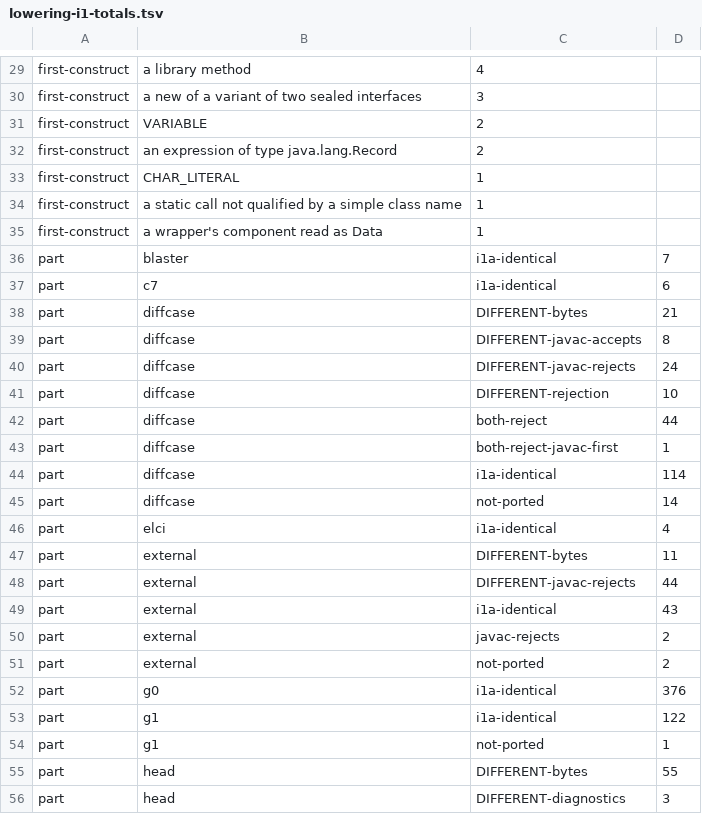
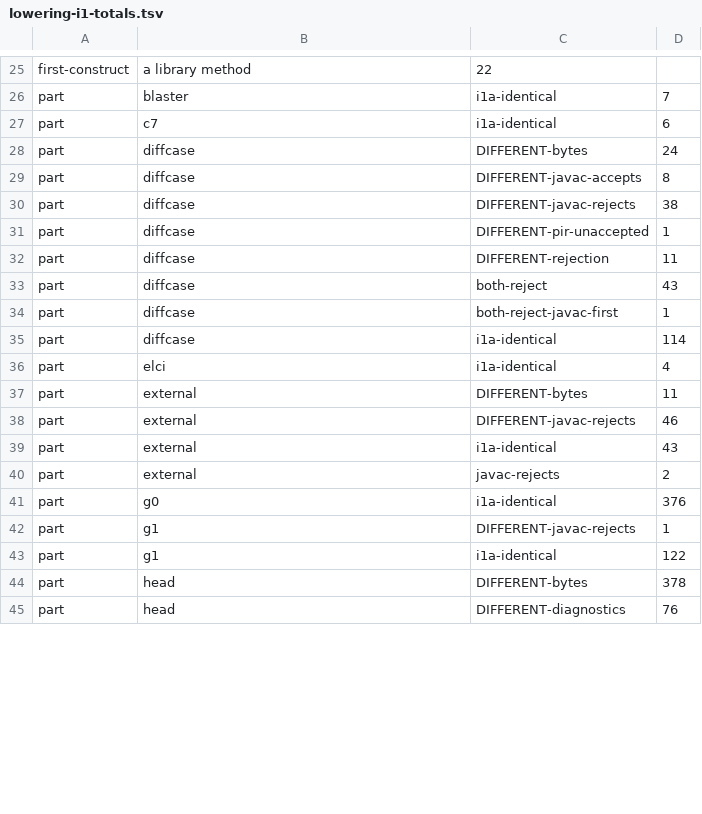
Before and after one commit to bloxbean/julc, a TSV file: adr/evidence/068/lowering-i1-totals.tsv, drawn as a sheet; only a part is shown, gaps mark what is left out; removed rows and columns are numbered as before the commit, all else as after; the diff covers the shown part only; the diff names each change by its address in the sheet, - before the commit and + after, or states it on an @@ line.

```diff
--- a/adr/evidence/068/lowering-i1-totals.tsv
+++ b/adr/evidence/068/lowering-i1-totals.tsv
-C25: 4
+C25: 22
-row 30: first-construct | a new of a variant of two sealed interfaces | 3
-row 31: first-construct | VARIABLE | 2
-row 32: first-construct | an expression of type java.lang.Record | 2
-row 33: first-construct | CHAR_LITERAL | 1
-row 34: first-construct | a static call not qualified by a simple class name | 1
-row 35: first-construct | a wrapper's component read as Data | 1
-D28: 21
+D28: 24
-D30: 24
+D30: 38
+row 31: part | diffcase | DIFFERENT-pir-unaccepted | 1
-D32: 10
+D32: 11
-D33: 44
+D33: 43
-row 45: part | diffcase | not-ported | 14
-D38: 44
+D38: 46
-row 51: part | external | not-ported | 2
+row 42: part | g1 | DIFFERENT-javac-rejects | 1
-row 54: part | g1 | not-ported | 1
-D44: 55
+D44: 378
-D45: 3
+D45: 76
```
Also changed, not shown: 3 added rows, 10 removed rows and 34 edited cells elsewhere in this file, 2 other files.
